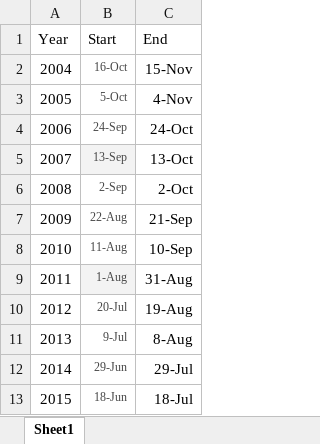
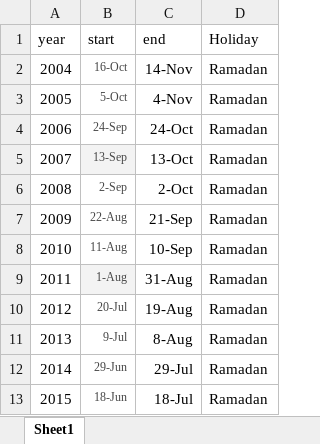
Before and after one commit to Hahe211/Final-project, an Excel workbook: ramadan_dates.xlsx, sheet Sheet1, drawn as a sheet; only a part is shown; values as stored, in another font and other column widths than the file's, no borders; removed rows and columns are numbered as before the commit, all else as after; the diff covers the shown part only; the diff names each change by its address in the sheet, - before the commit and + after, or states it on an @@ line.

Commit message:
updated ramadan dates with festive holiday dates

```diff
--- a/ramadan_dates.xlsx (sheet Sheet1)
+++ b/ramadan_dates.xlsx (sheet Sheet1)
+column D, rows 2-13: all Ramadan
-row 1: Year | Start | End
+row 1: year | start | end | Holiday
-C2: 15-Nov
+C2: 14-Nov
```
Also changed, not shown: 30 added rows and 1 edited cell elsewhere in this sheet.
